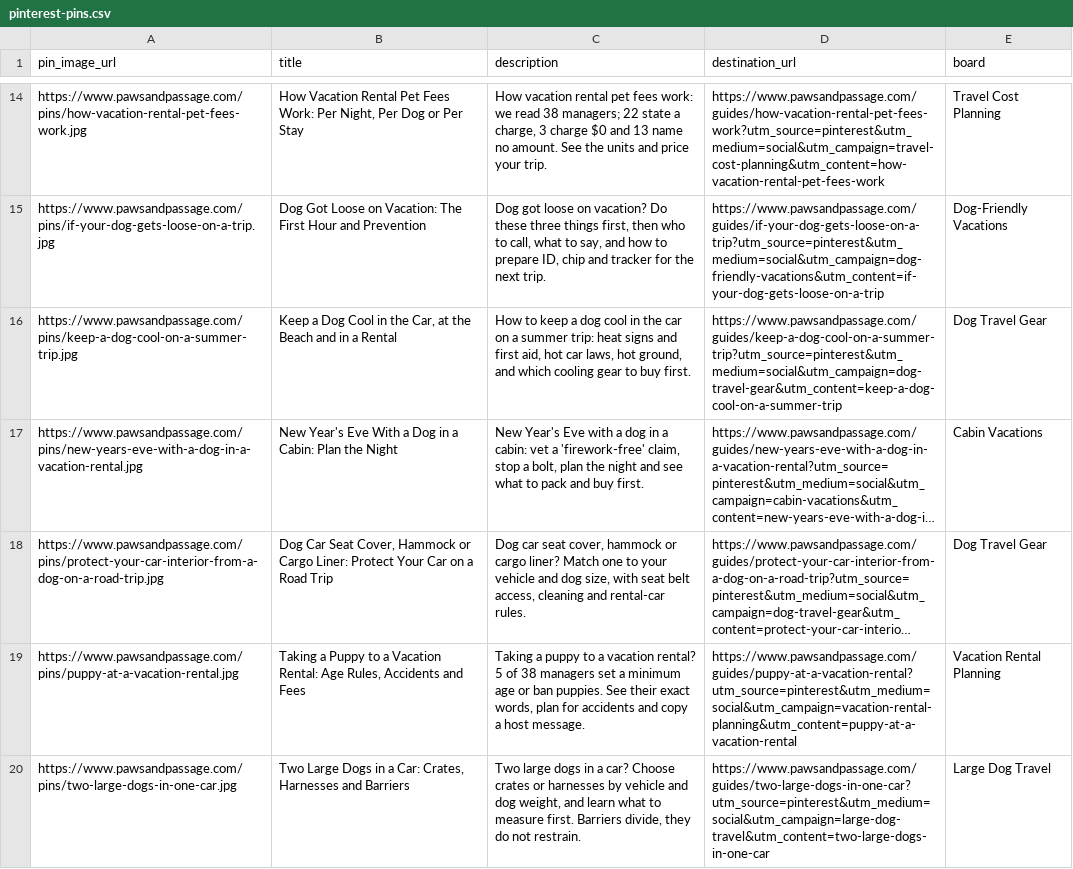
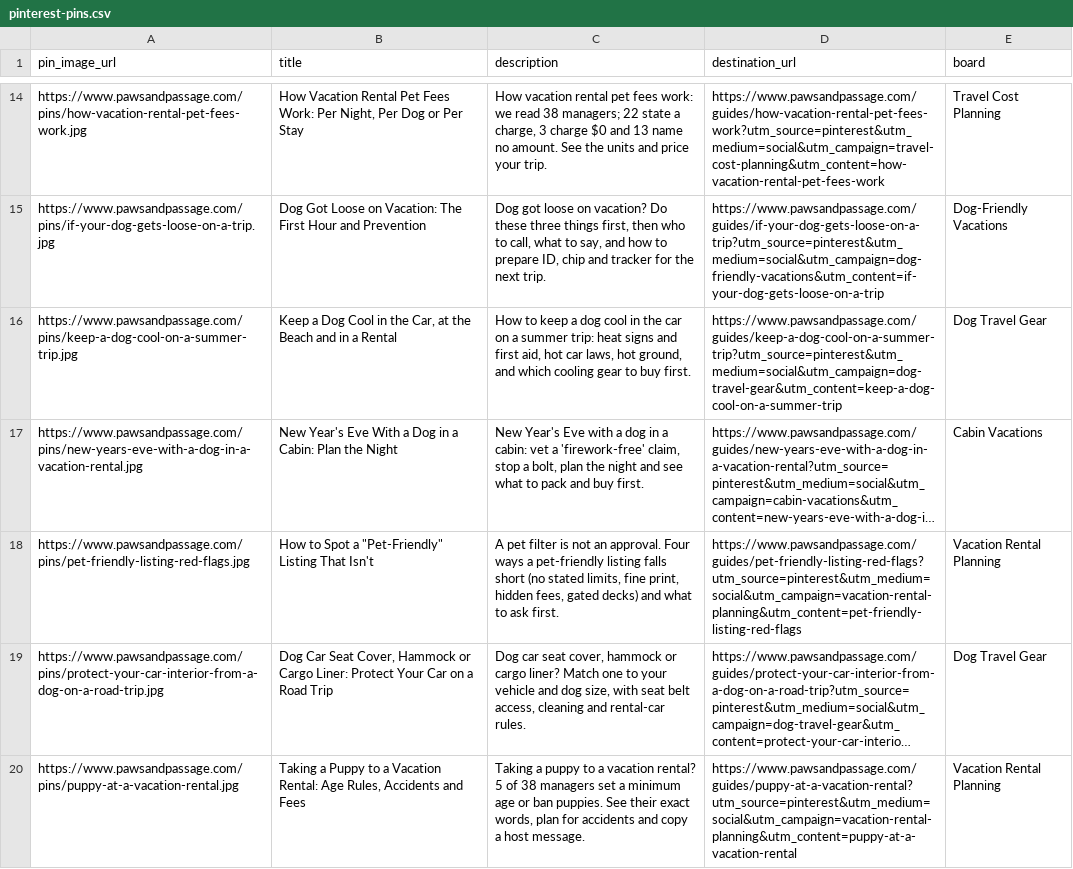
Before and after one commit to meggzzcode/paw-passage, a CSV file: docs/pinterest-pins.csv, drawn as a sheet; only a part is shown, gaps mark what is left out; the shorter side is filled out with more unchanged rows; long unchanged cells end in …; the diff names each change by its address in the sheet, - before the commit and + after, or states it on an @@ line.

```diff
--- a/docs/pinterest-pins.csv
+++ b/docs/pinterest-pins.csv
+row 18: https://www.pawsandpassage.com/pins/pet-friendly-listing-red-flags.jpg | How to Spot a "Pet-Friendly" Listing That Isn't | A pet filter is not an approval. Four ways a pet-friendly listing falls short (no stated limits, fine print, hidden fees, gated decks) and what to ask first. | https://www.pawsandpassage.com/guides/pet-friendly-listing-red-flags?utm_source=pinterest&utm_medium=social&utm_campaign=vacation-rental-planning&utm_content=pet-friendly-listing-red-flags | Vacation Rental Planning
```
Also changed, not shown: 14 other files.
